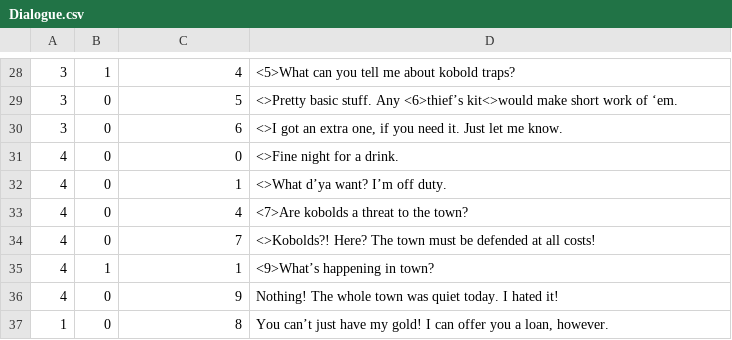
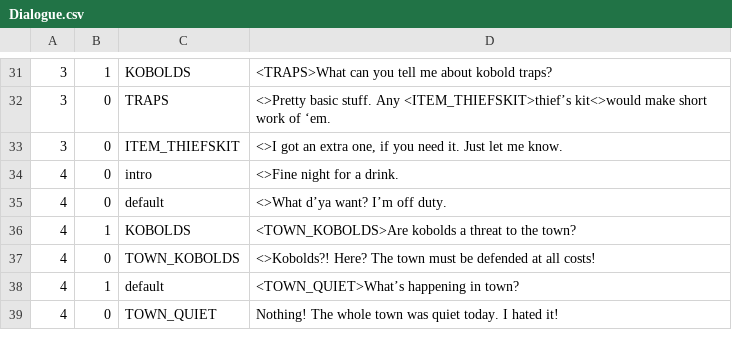
Before and after one commit to MessinaBrothers/YouMeetInATavern, a CSV file: YouMeetInATavern/Assets/Resources/Dialogue.csv, drawn as a sheet; only a part is shown, gaps mark what is left out; removed rows and columns are numbered as before the commit, all else as after; the diff covers the shown part only; the diff names each change by its address in the sheet, - before the commit and + after, or states it on an @@ line.

```diff
--- a/YouMeetInATavern/Assets/Resources/Dialogue.csv
+++ b/YouMeetInATavern/Assets/Resources/Dialogue.csv
-C31: 4
+C31: KOBOLDS
-D31: <5>What can you tell me about kobold traps?
+D31: <TRAPS>What can you tell me about kobold traps?
-C32: 5
+C32: TRAPS
-D32: …stuff. Any <6>thief’s kit<>would make…
+D32: …stuff. Any <ITEM_THIEFSKIT>thief’s kit<>would make…
-C33: 6
+C33: ITEM_THIEFSKIT
-C34: 0
+C34: intro
-C35: 1
+C35: default
-B36: 0
+B36: 1
-C36: 4
+C36: KOBOLDS
-D36: <7>Are kobolds a threat to the town?
+D36: <TOWN_KOBOLDS>Are kobolds a threat to the town?
-C37: 7
+C37: TOWN_KOBOLDS
-C38: 1
+C38: default
-D38: <9>What’s happening in town?
+D38: <TOWN_QUIET>What’s happening in town?
-C39: 9
+C39: TOWN_QUIET
-row 37: 1 | 0 | 8 | You can’t just have my gold! I can offer you a loan, however.
```
Also changed, not shown: 3 added rows and 21 edited cells elsewhere in this file, YouMeetInATavern/Assets/Resources/NPCs.csv, 13 other files.
